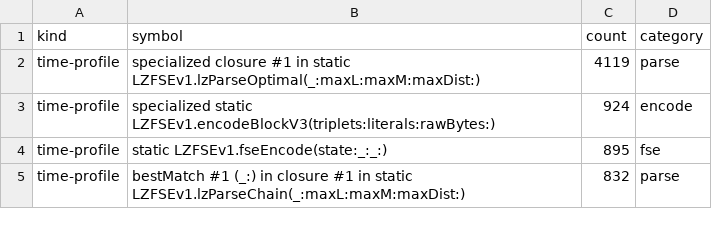
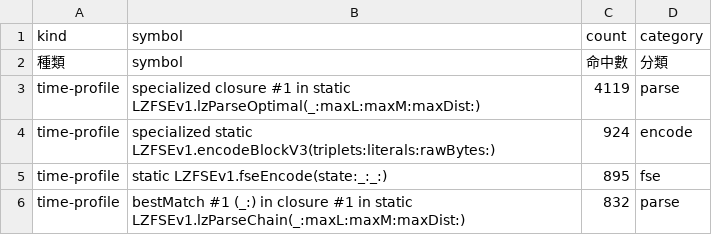
Before and after one commit to raliclo/lzfse2, a CSV file: trace/analysis/cpu_call_tree_summary/hot_symbols_global.csv, drawn as a sheet; only a part is shown; the diff names each change by its address in the sheet, - before the commit and + after, or states it on an @@ line.

Commit message:
R29: power/energy measurement + DOE (R26①②+R28); OPTIMIZATION.md power summary & explanation

```diff
--- a/trace/analysis/cpu_call_tree_summary/hot_symbols_global.csv
+++ b/trace/analysis/cpu_call_tree_summary/hot_symbols_global.csv
+row 2: 種類 | symbol | 命中數 | 分類
```
Also changed, not shown: BenchMarkResult.csv, best_points/best_points.csv, 19 other files.
